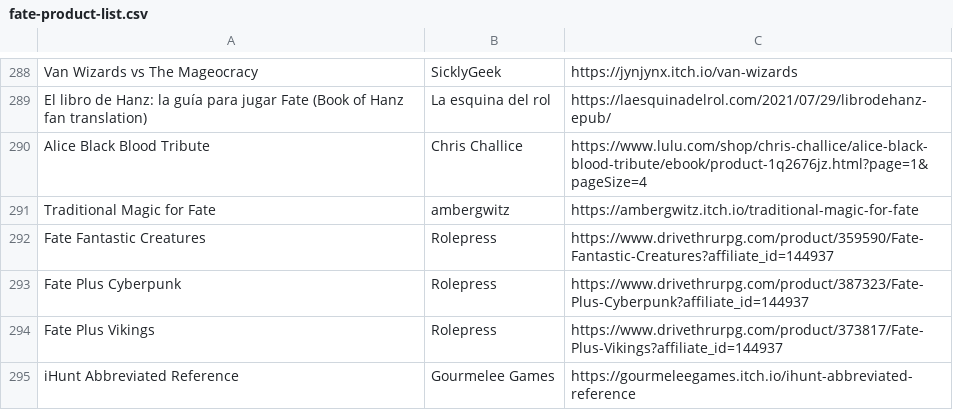
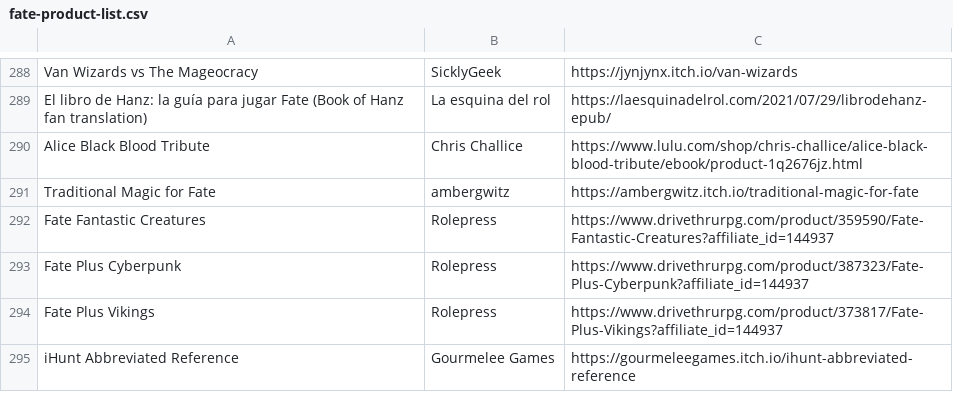
Before and after one commit to fate-srd/fate-product-list, a CSV file: fate-product-list.csv, drawn as a sheet; only a part is shown, gaps mark what is left out.

Commit message:
update link for Alice Black Blood Tribute

```diff
--- a/fate-product-list.csv
+++ b/fate-product-list.csv
@@ -289,3 +289,3 @@ Van Wizards vs The Mageocracy,SicklyGeek,https://jynjynx.itch.io/van-wizards
 El libro de Hanz: la guía para jugar Fate (Book of Hanz fan translation),La esquina del rol,https://laesquinadelrol.com/2021/07/29/librodehanz-epub/
-Alice Black Blood Tribute,Chris Challice,https://www.lulu.com/shop/chris-challice/alice-black-blood-tribute/ebook/product-1q2676jz.html?page=1&pageSize=4
+Alice Black Blood Tribute,Chris Challice,https://www.lulu.com/shop/chris-challice/alice-black-blood-tribute/ebook/product-1q2676jz.html
 Traditional Magic for Fate,ambergwitz,https://ambergwitz.itch.io/traditional-magic-for-fate
```
